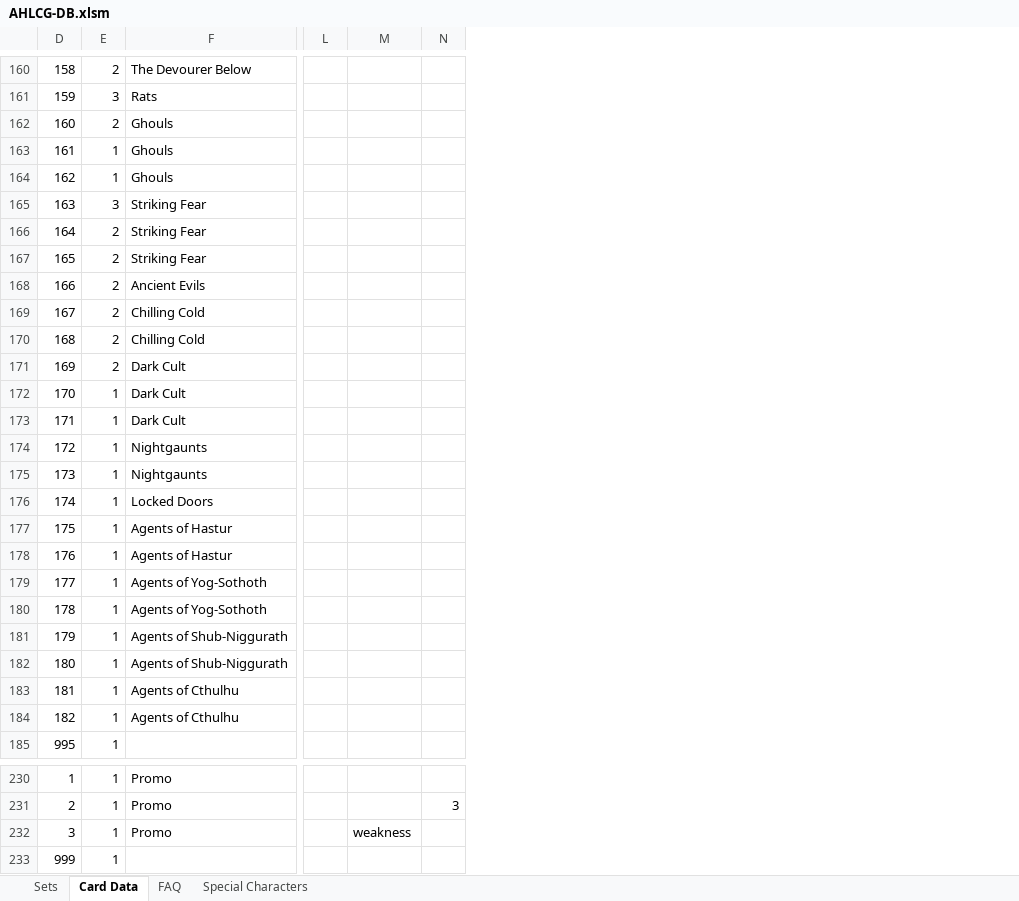
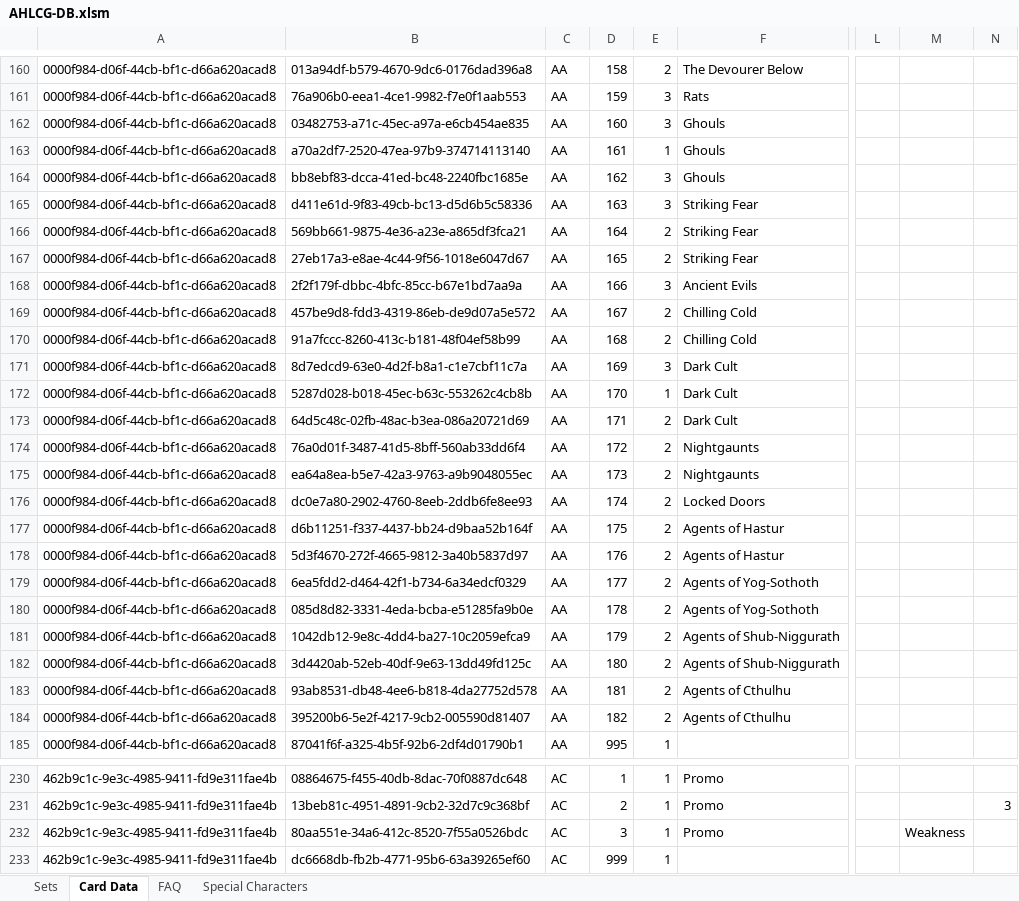
Before and after one commit to GeckoTH/arkham-horror, an Excel workbook: AHLCG-DB.xlsm, sheet Card Data, drawn as a sheet; only a part is shown, gaps mark what is left out; values as stored, in another font and other column widths than the file's, no cell formats; conditional formats not drawn; the diff covers the shown part only; the diff names each change by its address in the sheet, - before the commit and + after, or states it on an @@ line.

Commit message:
Miskatonic Museum & Essex County Express
-Cleaned up Excel DB a bit (fixing some Quantities in Core Set,
Capitalizing card Types, etc.)
-Added The Miskatonic Museum
-Added The Essex County Express
-Added Scenario Decks for those two scenarios

```diff
--- a/AHLCG-DB.xlsm (sheet Card Data)
+++ b/AHLCG-DB.xlsm (sheet Card Data)
@@ column A unhidden, rows 160-185: all 0000f984-d06f-44cb-bf1c-d66a620acad8; rows 230-233: all 462b9c1c-9e3c-4985-9411-fd9e311fae4b @@
@@ column B unhidden, rows 160-185: 013a94df-b579-4670-9dc6-0176dad396a8 | 76a906b0-eea1-4ce1-9982-f7e0f1aab553 | 03482753-a71c-45ec-a97a-e6cb454ae835 | a70a2df7-2520-47ea-97b9-374714113140 | bb8ebf83-dcca-41ed-bc48-2240fbc1685e | d411e61d-9f83-49cb-bc13-d5d6b5c58336 | 569bb661-9875-4e36-a23e-a865df3fca21 | 27eb17a3-e8ae-4c44-9f56-1018e6047d67 | 2f2f179f-dbbc-4bfc-85cc-b67e1bd7aa9a | 457be9d8-fdd3-4319-86eb-de9d07a5e572 | 91a7fccc-8260-413c-b181-48f04ef58b99 | 8d7edcd9-63e0-4d2f-b8a1-c1e7cbf11c7a | 5287d028-b018-45ec-b63c-553262c4cb8b | 64d5c48c-02fb-48ac-b3ea-086a20721d69 | 76a0d01f-3487-41d5-8bff-560ab33dd6f4 | ea64a8ea-b5e7-42a3-9763-a9b9048055ec | dc0e7a80-2902-4760-8eeb-2ddb6fe8ee93 | d6b11251-f337-4437-bb24-d9baa52b164f | 5d3f4670-272f-4665-9812-3a40b5837d97 | 6ea5fdd2-d464-42f1-b734-6a34edcf0329 | 085d8d82-3331-4eda-bcba-e51285fa9b0e | 1042db12-9e8c-4dd4-ba27-10c2059efca9 | 3d4420ab-52eb-40df-9e63-13dd49fd125c | 93ab8531-db48-4ee6-b818-4da27752d578 | 395200b6-5e2f-4217-9cb2-005590d81407 | 87041f6f-a325-4b5f-92b6-2df4d01790b1; rows 230-233: 08864675-f455-40db-8dac-70f0887dc648 | 13beb81c-4951-4891-9cb2-32d7c9c368bf | 80aa551e-34a6-412c-8520-7f55a0526bdc | dc6668db-fb2b-4771-95b6-63a39265ef60 @@
@@ column C unhidden, rows 160-185: all AA; rows 230-233: all AC @@
-E162: 2
+E162: 3
-E164: 1
+E164: 3
-E168: 2
+E168: 3
-E171: 2
+E171: 3
-E173:E184: 1
+E173:E184: 2
-M232: weakness
+M232: Weakness
```
Also changed, not shown: 79 added rows and 8 edited cells elsewhere in this sheet, sheet Sets, cell formats, formulas that keep their value, 9 other files.
